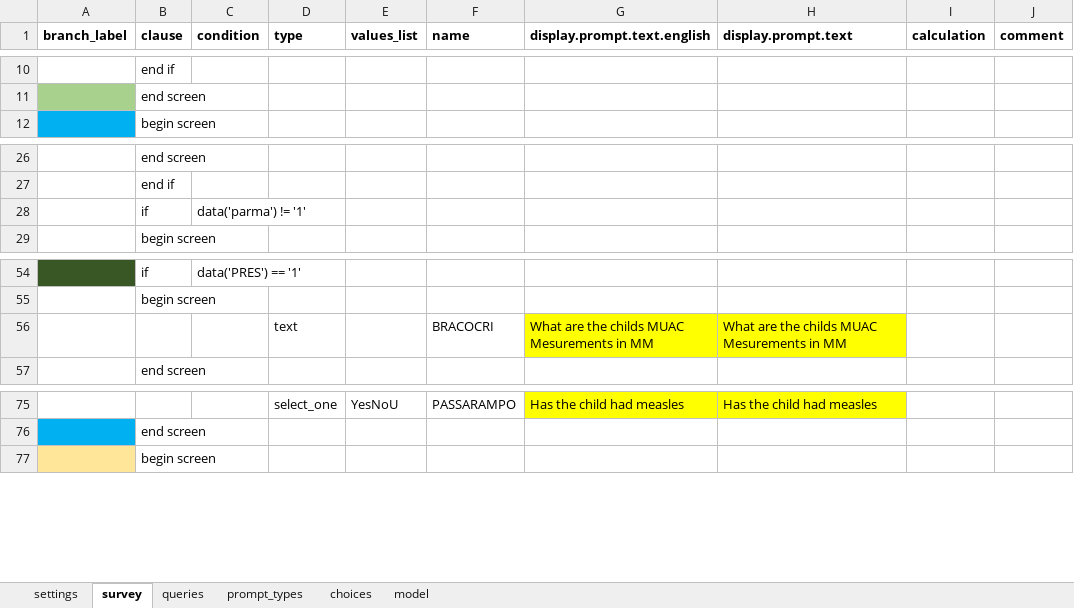
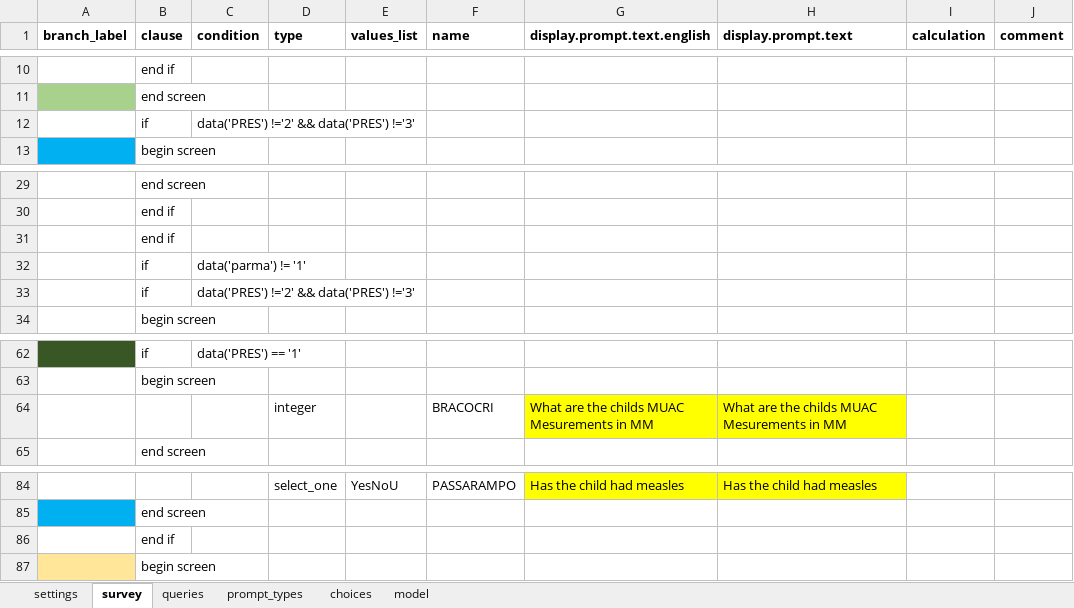
Before and after one commit to BandimHealthProject/EqM, an Excel workbook: app/config/tables/CRIANCA_VISIT/forms/CRIANCA_VISIT/CRIANCA_VISIT.xlsx, sheet survey, drawn as a sheet; only a part is shown, gaps mark what is left out; values as stored, in another font and other column widths than the file's, no borders; addresses are those after the commit; the diff covers the shown part only; the diff names each change by its address in the sheet, - before the commit and + after, or states it on an @@ line.

```diff
--- a/app/config/tables/CRIANCA_VISIT/forms/CRIANCA_VISIT/CRIANCA_VISIT.xlsx (sheet survey)
+++ b/app/config/tables/CRIANCA_VISIT/forms/CRIANCA_VISIT/CRIANCA_VISIT.xlsx (sheet survey)
+row 12:  | if | data('PRES') !='2' && data('PRES') !='3'
+row 31:  | end if
+row 33:  | if | data('PRES') !='2' && data('PRES') !='3'
-D64 (type): text
+D64 (type): integer
+row 86:  | end if
```
Also changed, not shown: 6 added rows and 5 edited cells elsewhere in this sheet, sheet model, 5 other files.
